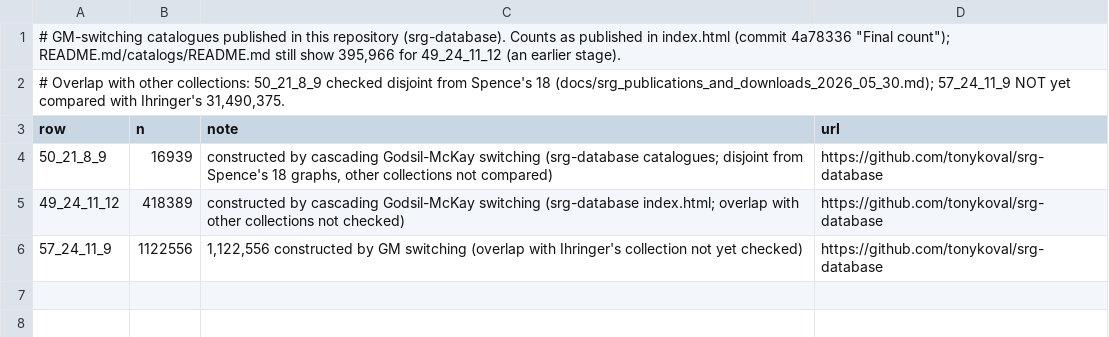
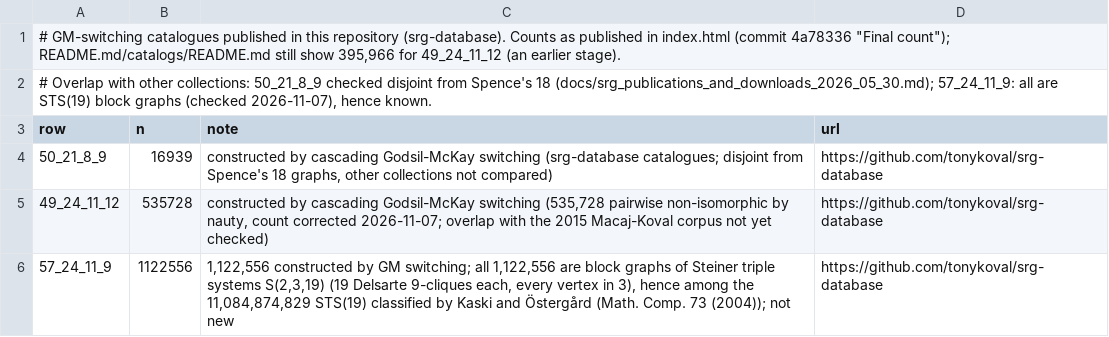
Before and after one commit to tonykoval/srg-database, a TSV file: data/library/sources/srgdb_catalogs.tsv, drawn as a sheet.

Commit message:
Site: the SRG Library is the main page (index.html redirects to library.html); old v<=100 table kept as v100.html with a correction banner; srg(57,24,11,9) wording corrected everywhere (STS(19) block graphs, Kaski-Ostergard 2004; not new); srg(49) count 535,728; links updated; validation PASS

```diff
--- a/data/library/sources/srgdb_catalogs.tsv
+++ b/data/library/sources/srgdb_catalogs.tsv
@@ -1,6 +1,6 @@
 # GM-switching catalogues published in this repository (srg-database). Counts as published in index.html (commit 4a78336 "Final count"); README.md/catalogs/README.md still show 395,966 for 49_24_11_12 (an earlier stage).
-# Overlap with other collections: 50_21_8_9 checked disjoint from Spence's 18 (docs/srg_publications_and_downloads_2026_05_30.md); 57_24_11_9 NOT yet compared with Ihringer's 31,490,375.
+# Overlap with other collections: 50_21_8_9 checked disjoint from Spence's 18 (docs/srg_publications_and_downloads_2026_05_30.md); 57_24_11_9: all are STS(19) block graphs (checked 2026-11-07), hence known.
 row	n	note	url
 50_21_8_9	16939	constructed by cascading Godsil-McKay switching (srg-database catalogues; disjoint from Spence's 18 graphs, other collections not compared)	https://github.com/tonykoval/srg-database
-49_24_11_12	418389	constructed by cascading Godsil-McKay switching (srg-database index.html; overlap with other collections not checked)	https://github.com/tonykoval/srg-database
-57_24_11_9	1122556	1,122,556 constructed by GM switching (overlap with Ihringer's collection not yet checked)	https://github.com/tonykoval/srg-database
+49_24_11_12	535728	constructed by cascading Godsil-McKay switching (535,728 pairwise non-isomorphic by nauty, count corrected 2026-11-07; overlap with the 2015 Macaj-Koval corpus not yet checked)	https://github.com/tonykoval/srg-database
+57_24_11_9	1122556	1,122,556 constructed by GM switching; all 1,122,556 are block graphs of Steiner triple systems S(2,3,19) (19 Delsarte 9-cliques each, every vertex in 3), hence among the 11,084,874,829 STS(19) classified by Kaski and Östergård (Math. Comp. 73 (2004)); not new	https://github.com/tonykoval/srg-database
```
Also changed, not shown: 17 other files.
